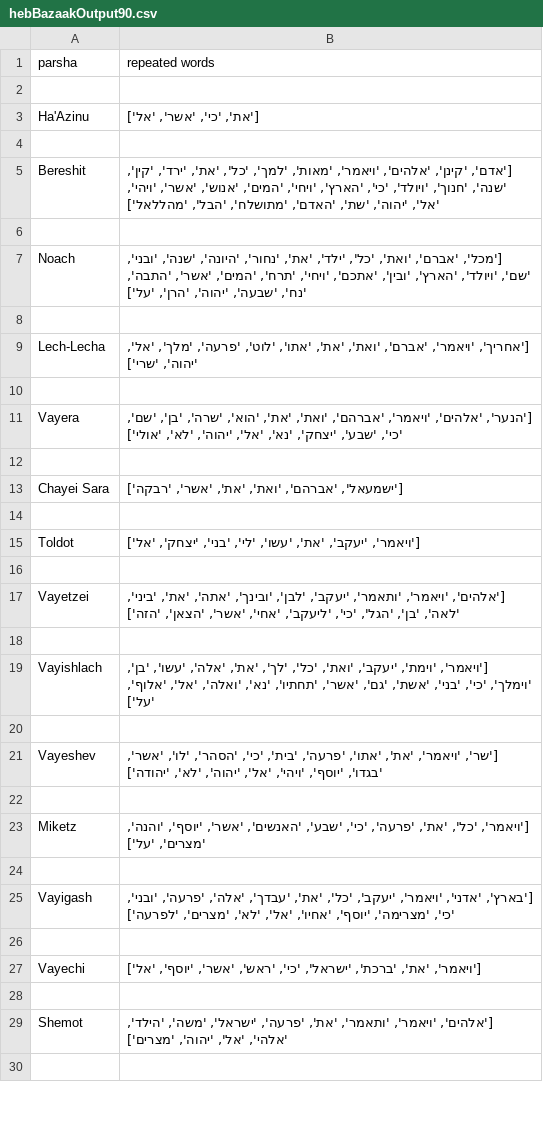
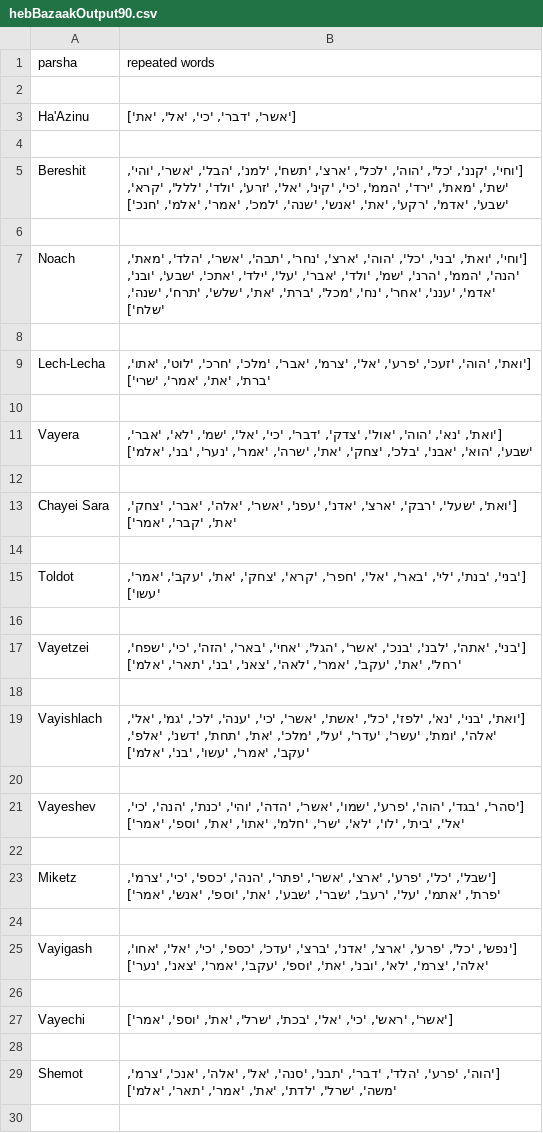
Before and after one commit to rmoskow1/BazakAttack, a CSV file: Results/hebBazaakOutput90.csv, drawn as a sheet; only a part is shown; the diff covers the shown part only.

Commit message:
incorporate ETCB dataset

```diff
--- a/Results/hebBazaakOutput90.csv
+++ b/Results/hebBazaakOutput90.csv
@@ -2,29 +2,29 @@ parsha,repeated words
 
-Ha'Azinu,"['את', 'כי', 'אשר', 'אל']"
+Ha'Azinu,"['אשר', 'דבר', 'כי', 'אל', 'את']"
 
-Bereshit,"['אדם', 'קינן', 'אלהים', 'ויאמר', 'מאות', 'למך', 'כל', 'את', 'ירד', 'קין', 'שנה', 'חנוך', 'ויולד', 'כי', 'הארץ', 'ויחי', 'המים', 'אנוש', 'אשר', 'ויהי', 'אל', 'יהוה', 'שת', 'האדם', 'מתושלח', 'הבל', 'מהללאל']"
+Bereshit,"['וחי', 'קננ', 'כל', 'הוה', 'לכל', 'ארצ', 'תשח', 'למנ', 'הבל', 'אשר', 'והי', 'שת', 'מאת', 'ירד', 'הממ', 'כי', 'קינ', 'אל', 'זרע', 'ולד', 'ללל', 'קרא', 'שבע', 'אדמ', 'רקע', 'את', 'אנש', 'שנה', 'למכ', 'אמר', 'אלמ', 'חנכ']"
 
-Noach,"['מכל', 'אברם', 'ואת', 'כל', 'ילד', 'את', 'נחור', 'היונה', 'שנה', 'ובני', 'שם', 'ויולד', 'הארץ', 'ובין', 'אתכם', 'ויחי', 'תרח', 'המים', 'אשר', 'התבה', 'נח', 'שבעה', 'יהוה', 'הרן', 'על']"
+Noach,"['וחי', 'ואת', 'בני', 'כל', 'הוה', 'ארצ', 'נחר', 'תבה', 'אשר', 'הלד', 'מאת', 'הנה', 'הממ', 'הרנ', 'שמ', 'ולד', 'אבר', 'על', 'ילד', 'אתכ', 'שבע', 'ובנ', 'אדמ', 'עננ', 'אחר', 'נח', 'מכל', 'ברת', 'את', 'שלש', 'תרח', 'שנה', 'שלח']"
 
-Lech-Lecha,"['אחריך', 'ויאמר', 'אברם', 'ואת', 'את', 'אתו', 'לוט', 'פרעה', 'מלך', 'אל', 'יהוה', 'שרי']"
+Lech-Lecha,"['ואת', 'הוה', 'זעכ', 'פרע', 'אל', 'צרמ', 'אבר', 'מלכ', 'חרכ', 'לוט', 'אתו', 'ברת', 'את', 'אמר', 'שרי']"
 
-Vayera,"['הנער', 'אלהים', 'ויאמר', 'אברהם', 'ואת', 'את', 'הוא', 'שרה', 'בן', 'שם', 'כי', 'שבע', 'יצחק', 'נא', 'אל', 'יהוה', 'לא', 'אולי']"
+Vayera,"['ואת', 'נא', 'הוה', 'אול', 'צדק', 'דבר', 'כי', 'אל', 'שמ', 'לא', 'אבר', 'שבע', 'הוא', 'אבנ', 'בלכ', 'צחק', 'את', 'שרה', 'אמר', 'נער', 'בנ', 'אלמ']"
 
-Chayei Sara,"['ישמעאל', 'אברהם', 'ואת', 'את', 'אשר', 'רבקה']"
+Chayei Sara,"['ואת', 'שעל', 'רבק', 'ארצ', 'אדנ', 'עפנ', 'אשר', 'אלה', 'אבר', 'צחק', 'את', 'קבר', 'אמר']"
 
-Toldot,"['ויאמר', 'יעקב', 'את', 'עשו', 'לי', 'בני', 'יצחק', 'אל']"
+Toldot,"['בני', 'בנת', 'לי', 'באר', 'אל', 'חפר', 'קרא', 'צחק', 'את', 'עקב', 'אמר', 'עשו']"
 
-Vayetzei,"['אלהים', 'ויאמר', 'ותאמר', 'יעקב', 'לבן', 'ובינך', 'אתה', 'את', 'ביני', 'לאה', 'בן', 'הגל', 'כי', 'ליעקב', 'אחי', 'אשר', 'הצאן', 'הזה']"
+Vayetzei,"['בני', 'אתה', 'לבנ', 'בנכ', 'אשר', 'הגל', 'אחי', 'באר', 'הזה', 'כי', 'שפח', 'רחל', 'את', 'עקב', 'אמר', 'לאה', 'צאנ', 'בנ', 'תאר', 'אלמ']"
 
-Vayishlach,"['ויאמר', 'וימת', 'יעקב', 'ואת', 'כל', 'לך', 'את', 'אלה', 'עשו', 'בן', 'וימלך', 'כי', 'בני', 'אשת', 'גם', 'אשר', 'תחתיו', 'נא', 'ואלה', 'אל', 'אלוף', 'על']"
+Vayishlach,"['ואת', 'בני', 'נא', 'לפז', 'כל', 'אשת', 'אשר', 'כי', 'ענה', 'לכ', 'גמ', 'אל', 'אלה', 'ומת', 'עשר', 'עדר', 'על', 'מלכ', 'את', 'תחת', 'דשנ', 'אלפ', 'עקב', 'אמר', 'עשו', 'בנ', 'אלמ']"
 
-Vayeshev,"['שר', 'ויאמר', 'את', 'אתו', 'פרעה', 'בית', 'כי', 'הסהר', 'לו', 'אשר', 'בגדו', 'יוסף', 'ויהי', 'אל', 'יהוה', 'לא', 'יהודה']"
+Vayeshev,"['סהר', 'בגד', 'הוה', 'פרע', 'שמו', 'אשר', 'הדה', 'והי', 'כנת', 'הנה', 'כי', 'אל', 'בית', 'לו', 'לא', 'שר', 'חלמ', 'אתו', 'את', 'וספ', 'אמר']"
 
-Miketz,"['ויאמר', 'כל', 'את', 'פרעה', 'כי', 'שבע', 'האנשים', 'אשר', 'יוסף', 'והנה', 'מצרים', 'על']"
+Miketz,"['שבל', 'כל', 'פרע', 'ארצ', 'אשר', 'פתר', 'הנה', 'כספ', 'כי', 'צרמ', 'פרת', 'אתמ', 'על', 'רעב', 'שבר', 'שבע', 'את', 'וספ', 'אנש', 'אמר']"
 
-Vayigash,"['בארץ', 'אדני', 'ויאמר', 'יעקב', 'כל', 'את', 'עבדך', 'אלה', 'פרעה', 'ובני', 'כי', 'מצרימה', 'יוסף', 'אחיו', 'אל', 'לא', 'מצרים', 'לפרעה']"
+Vayigash,"['נפש', 'כל', 'פרע', 'ארצ', 'אדנ', 'ברצ', 'עדכ', 'כספ', 'כי', 'אל', 'אחו', 'אלה', 'צרמ', 'לא', 'ובנ', 'את', 'וספ', 'עקב', 'אמר', 'צאנ', 'נער']"
 
-Vayechi,"['ויאמר', 'את', 'ברכת', 'ישראל', 'כי', 'ראש', 'אשר', 'יוסף', 'אל']"
+Vayechi,"['אשר', 'ראש', 'כי', 'אל', 'בכת', 'שרל', 'את', 'וספ', 'אמר']"
 
-Shemot,"['אלהים', 'ויאמר', 'ותאמר', 'את', 'פרעה', 'ישראל', 'משה', 'הילד', 'אלהי', 'אל', 'יהוה', 'מצרים']"
+Shemot,"['הוה', 'פרע', 'הלד', 'דבר', 'תבנ', 'סנה', 'אל', 'אלה', 'אנכ', 'צרמ', 'משה', 'שרל', 'לדת', 'את', 'אמר', 'תאר', 'אלמ']"
 
```
Also changed, not shown: 39 edited cells elsewhere in this file, Results/hebBazaakTFIDFOutput.csv, 13 other files.
